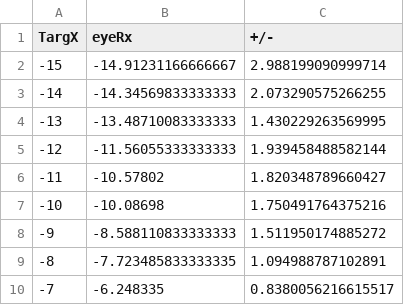
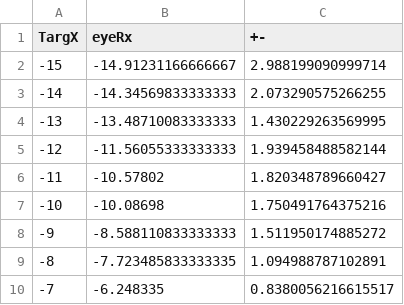
Before and after one commit to ABRG-Models/OMM_NeuroMuscular, a CSV file: batch_scripts/expt_sacc_vs_targetpos/results/sacc_eyerx_vs_targ.csv, drawn as a sheet.

```diff
--- a/batch_scripts/expt_sacc_vs_targetpos/results/sacc_eyerx_vs_targ.csv
+++ b/batch_scripts/expt_sacc_vs_targetpos/results/sacc_eyerx_vs_targ.csv
@@ -1,2 +1,2 @@
-TargX,eyeRx,+/-
+TargX,eyeRx,+-
 -15,-14.91231166666667,2.988199090999714
```
Also changed, not shown: batch_scripts/expt_sacc_vs_targetpos/results/sacc_lat_vs_targ.csv, 1 other file.
